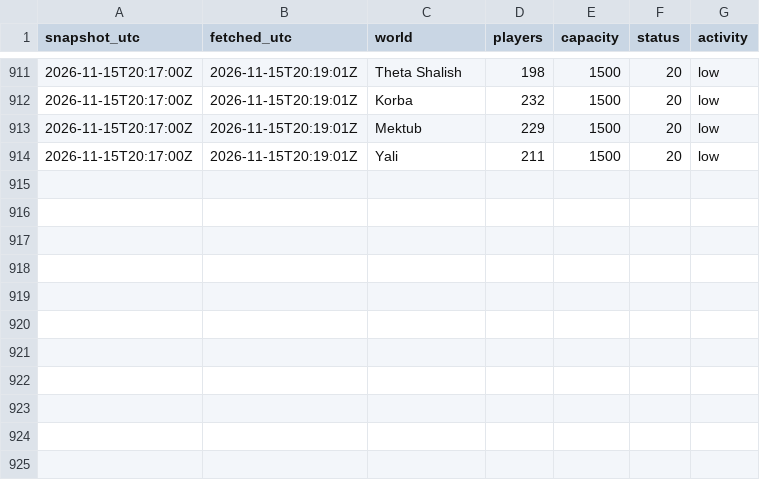
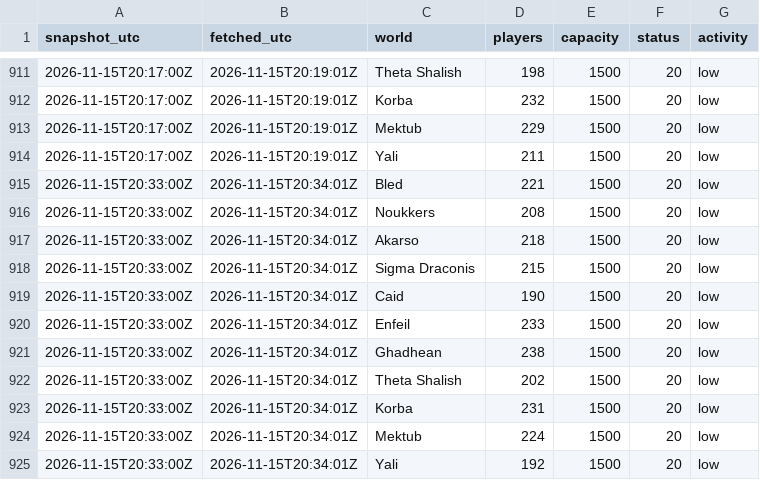
Before and after one commit to bboyhughes3fc-coder/dune-tracker-xbox, a CSV file: data/raw/worlds-2026-11-15.csv, drawn as a sheet; only a part is shown, gaps mark what is left out.

Commit message:
data: snapshot 2026-11-15T20:34Z

```diff
--- a/data/raw/worlds-2026-11-15.csv
+++ b/data/raw/worlds-2026-11-15.csv
@@ -914 +914,12 @@ snapshot_utc,fetched_utc,world,players,capacity,status,activity
 2026-11-15T20:17:00Z,2026-11-15T20:19:01Z,Yali,211,1500,20,low
+2026-11-15T20:33:00Z,2026-11-15T20:34:01Z,Bled,221,1500,20,low
+2026-11-15T20:33:00Z,2026-11-15T20:34:01Z,Noukkers,208,1500,20,low
+2026-11-15T20:33:00Z,2026-11-15T20:34:01Z,Akarso,218,1500,20,low
+2026-11-15T20:33:00Z,2026-11-15T20:34:01Z,Sigma Draconis,215,1500,20,low
+2026-11-15T20:33:00Z,2026-11-15T20:34:01Z,Caid,190,1500,20,low
+2026-11-15T20:33:00Z,2026-11-15T20:34:01Z,Enfeil,233,1500,20,low
+2026-11-15T20:33:00Z,2026-11-15T20:34:01Z,Ghadhean,238,1500,20,low
+2026-11-15T20:33:00Z,2026-11-15T20:34:01Z,Theta Shalish,202,1500,20,low
+2026-11-15T20:33:00Z,2026-11-15T20:34:01Z,Korba,231,1500,20,low
+2026-11-15T20:33:00Z,2026-11-15T20:34:01Z,Mektub,224,1500,20,low
+2026-11-15T20:33:00Z,2026-11-15T20:34:01Z,Yali,192,1500,20,low
```
Also changed, not shown: 4 other files.
